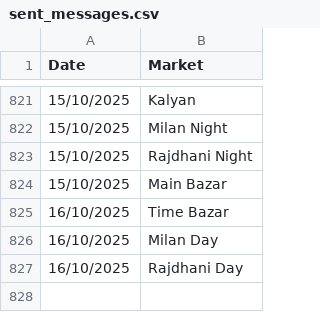
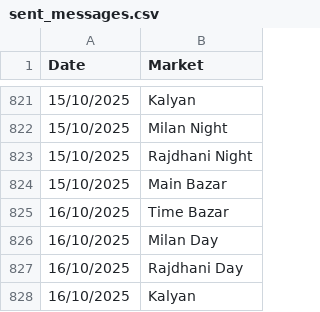
Before and after one commit to Vishalsnw/Kalyan_web, a CSV file: sent_messages.csv, drawn as a sheet; only a part is shown, gaps mark what is left out.

```diff
--- a/sent_messages.csv
+++ b/sent_messages.csv
@@ -827 +827,2 @@ Date,Market
 16/10/2025,Rajdhani Day
+16/10/2025,Kalyan
```
Also changed, not shown: satta_data.csv.
